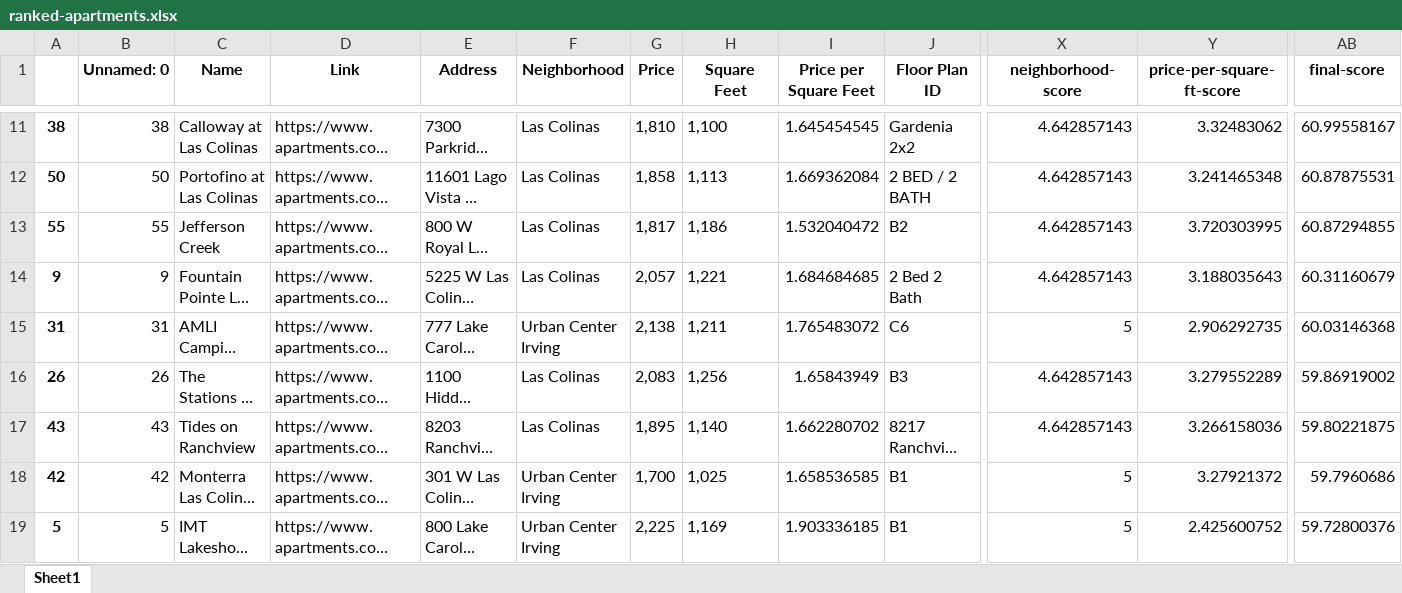
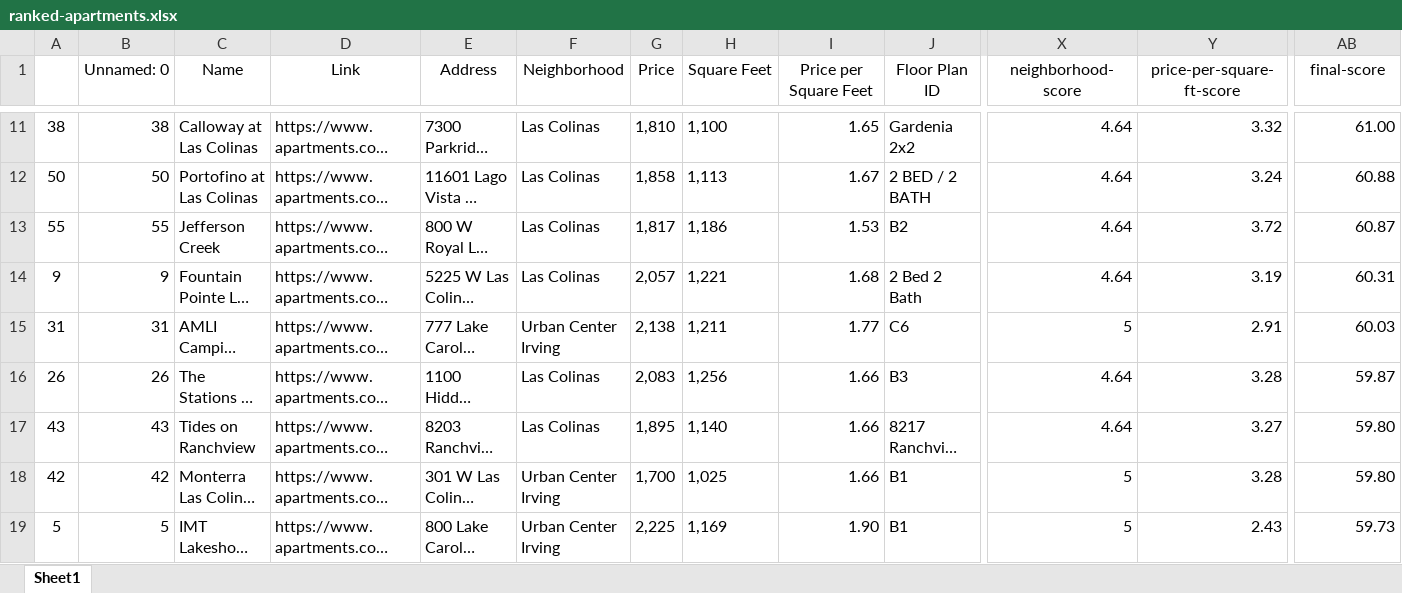
Before and after one commit to shayonghoshroy/apartment-scraper, an Excel workbook: ranked-apartments.xlsx, sheet Sheet1, drawn as a sheet; only a part is shown, gaps mark what is left out; long unchanged cells end in …; values as stored, in another font and other column widths than the file's, no borders; the diff covers the shown part only; the diff names each change by its address in the sheet, - before the commit and + after, or states it on an @@ line.

```diff
--- a/ranked-apartments.xlsx (sheet Sheet1)
+++ b/ranked-apartments.xlsx (sheet Sheet1)
-B1:AB1 bold: on
+B1:AB1 bold: off
-A11:A19 bold: on
+A11:A19 bold: off
-I11 (Price per Square Feet): 1.645454545
+I11 (Price per Square Feet): 1.65
-X11:X14 (neighborhood-score): 4.642857143
+X11:X14 (neighborhood-score): 4.64
-Y11 (price-per-square-ft-score): 3.32483062
+Y11 (price-per-square-ft-score): 3.32
-AB11 (final-score): 60.99558167
+AB11 (final-score): 61.00
-I12 (Price per Square Feet): 1.669362084
+I12 (Price per Square Feet): 1.67
-Y12 (price-per-square-ft-score): 3.241465348
+Y12 (price-per-square-ft-score): 3.24
-AB12 (final-score): 60.87875531
+AB12 (final-score): 60.88
-I13 (Price per Square Feet): 1.532040472
+I13 (Price per Square Feet): 1.53
-Y13 (price-per-square-ft-score): 3.720303995
+Y13 (price-per-square-ft-score): 3.72
-AB13 (final-score): 60.87294855
+AB13 (final-score): 60.87
-I14 (Price per Square Feet): 1.684684685
+I14 (Price per Square Feet): 1.68
-Y14 (price-per-square-ft-score): 3.188035643
+Y14 (price-per-square-ft-score): 3.19
-AB14 (final-score): 60.31160679
+AB14 (final-score): 60.31
-I15 (Price per Square Feet): 1.765483072
+I15 (Price per Square Feet): 1.77
-Y15 (price-per-square-ft-score): 2.906292735
+Y15 (price-per-square-ft-score): 2.91
-AB15 (final-score): 60.03146368
+AB15 (final-score): 60.03
-I16 (Price per Square Feet): 1.65843949
+I16 (Price per Square Feet): 1.66
-X16:X17 (neighborhood-score): 4.642857143
+X16:X17 (neighborhood-score): 4.64
-Y16 (price-per-square-ft-score): 3.279552289
+Y16 (price-per-square-ft-score): 3.28
-AB16 (final-score): 59.86919002
+AB16 (final-score): 59.87
-I17 (Price per Square Feet): 1.662280702
+I17 (Price per Square Feet): 1.66
-Y17 (price-per-square-ft-score): 3.266158036
+Y17 (price-per-square-ft-score): 3.27
-AB17 (final-score): 59.80221875
+AB17 (final-score): 59.80
-I18 (Price per Square Feet): 1.658536585
+I18 (Price per Square Feet): 1.66
-Y18 (price-per-square-ft-score): 3.27921372
+Y18 (price-per-square-ft-score): 3.28
-AB18 (final-score): 59.7960686
+AB18 (final-score): 59.80
-I19 (Price per Square Feet): 1.903336185
+I19 (Price per Square Feet): 1.90
-Y19 (price-per-square-ft-score): 2.425600752
+Y19 (price-per-square-ft-score): 2.43
-AB19 (final-score): 59.72800376
+AB19 (final-score): 59.73
```
Also changed, not shown: 206 edited cells and cell formats elsewhere in this sheet, raw-apartments.xlsx, 4 other files.
